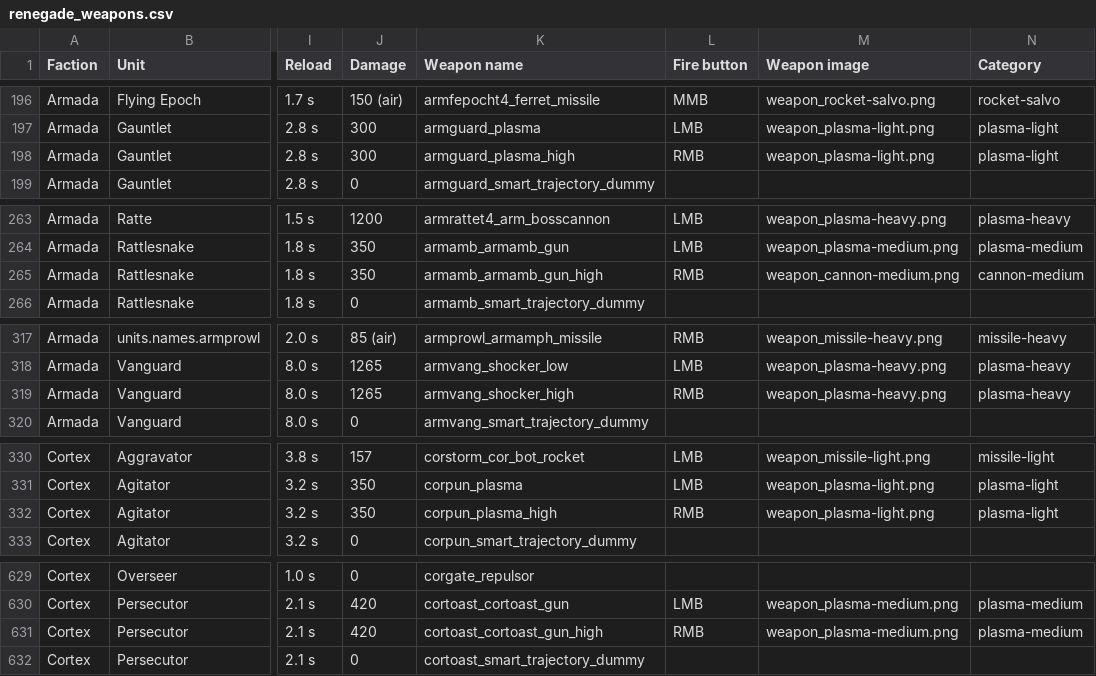
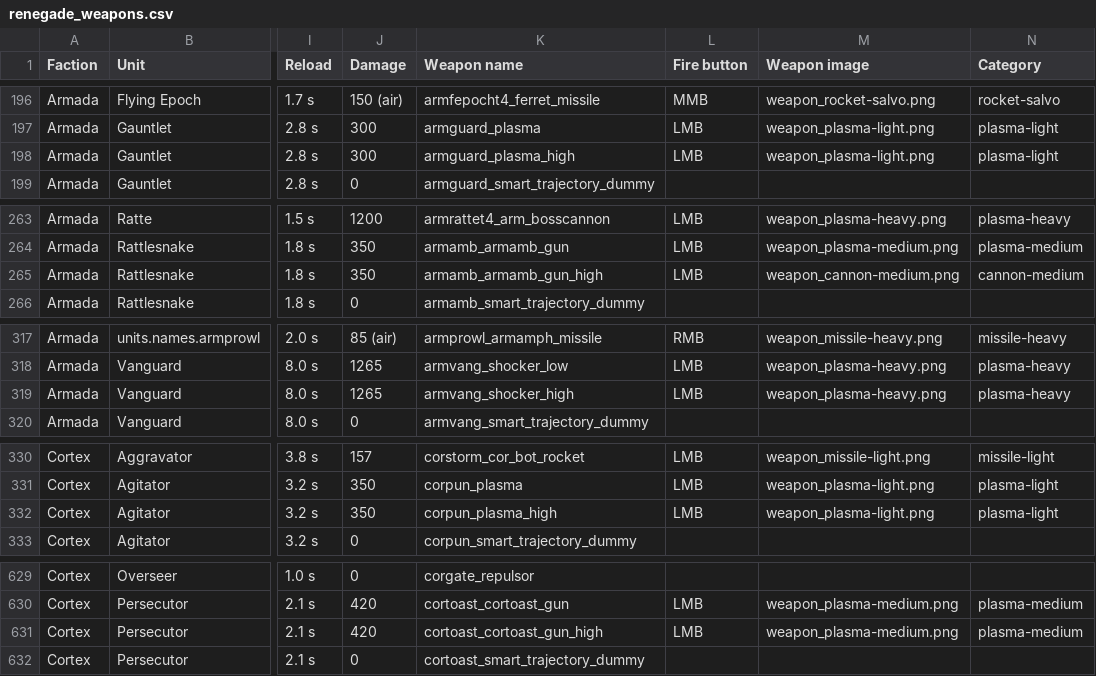
Before and after one commit to Ralf1108/BARLevelEditor, a CSV file: LevelEditor/game-modes/renegade_weapons.csv, drawn as a sheet; only a part is shown, gaps mark what is left out; the diff covers the shown part only; the diff names each change by its address in the sheet, - before the commit and + after, or states it on an @@ line.

```diff
--- a/LevelEditor/game-modes/renegade_weapons.csv
+++ b/LevelEditor/game-modes/renegade_weapons.csv
-L198 (Fire button): RMB
+L198 (Fire button): LMB
-L265 (Fire button): RMB
+L265 (Fire button): LMB
-L319 (Fire button): RMB
+L319 (Fire button): LMB
-L332 (Fire button): RMB
+L332 (Fire button): LMB
-L631 (Fire button): RMB
+L631 (Fire button): LMB
```
Also changed, not shown: 3 edited cells elsewhere in this file, 10 other files.
